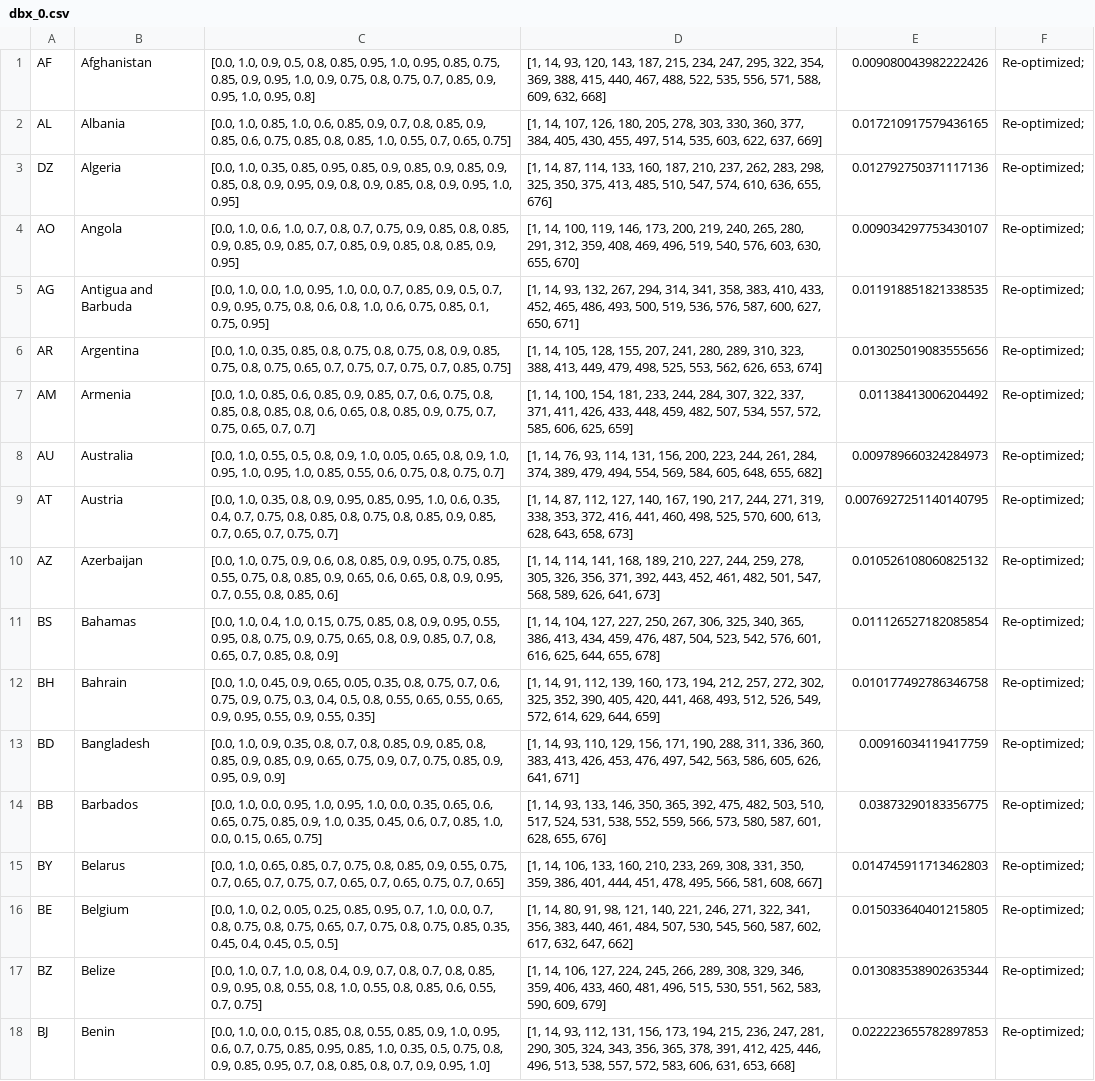
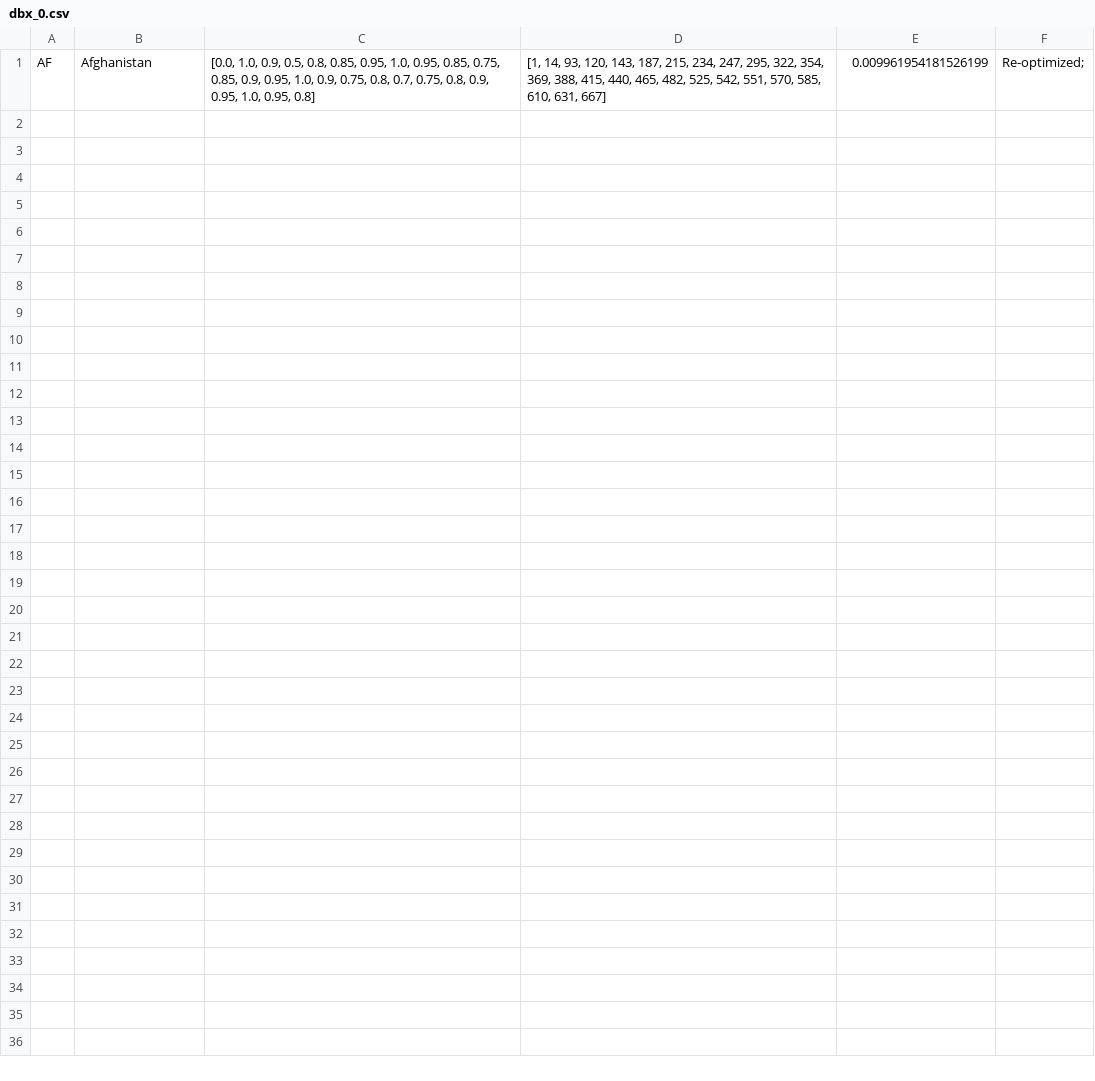
Before and after one commit to BlueBrain/covid-19-find, a CSV file: api/covid19find/simulation/results/dbx_0.csv, drawn as a sheet; the diff names each change by its address in the sheet, - before the commit and + after, or states it on an @@ line.

```diff
--- a/api/covid19find/simulation/results/dbx_0.csv
+++ b/api/covid19find/simulation/results/dbx_0.csv
-C1: …0.75, 0.8, 0.75, 0.7, 0.85, 0.9, 0.95,…
+C1: …0.75, 0.8, 0.7, 0.75, 0.8, 0.9, 0.95,…
-D1: …415, 440, 467, 488, 522, 535, 556, 571, 588, 609, 632, 668]
+D1: …415, 440, 465, 482, 525, 542, 551, 570, 585, 610, 631, 667]
-E1: 0.009080043982222426
+E1: 0.009961954181526199
-row 2: AL | Albania | [0.0, 1.0, 0.85, 1.0, 0.6, 0.85, 0.9, 0.7, 0.8, 0.85, 0.9, 0.85, 0.6, 0.75, 0.85, 0.8, 0.85, 1.0, 0.55, 0.7, 0.65, 0.75] | [1, 14, 107, 126, 180, 205, 278, 303, 330, 360, 377, 384, 405, 430, 455, 497, 514, 535, 603, 622, 637, 669] | 0.017210917579436165 | Re-optimized;
-row 3: DZ | Algeria | [0.0, 1.0, 0.35, 0.85, 0.95, 0.85, 0.9, 0.85, 0.9, 0.85, 0.9, 0.85, 0.8, 0.9, 0.95, 0.9, 0.8, 0.9, 0.85, 0.8, 0.9, 0.95, 1.0, 0.95] | [1, 14, 87, 114, 133, 160, 187, 210, 237, 262, 283, 298, 325, 350, 375, 413, 485, 510, 547, 574, 610, 636, 655, 676] | 0.012792750371117136 | Re-optimized;
-row 4: AO | Angola | [0.0, 1.0, 0.6, 1.0, 0.7, 0.8, 0.7, 0.75, 0.9, 0.85, 0.8, 0.85, 0.9, 0.85, 0.9, 0.85, 0.7, 0.85, 0.9, 0.85, 0.8, 0.85, 0.9, 0.95] | [1, 14, 100, 119, 146, 173, 200, 219, 240, 265, 280, 291, 312, 359, 408, 469, 496, 519, 540, 576, 603, 630, 655, 670] | 0.009034297753430107 | Re-optimized;
-row 5: AG | Antigua and Barbuda | [0.0, 1.0, 0.0, 1.0, 0.95, 1.0, 0.0, 0.7, 0.85, 0.9, 0.5, 0.7, 0.9, 0.95, 0.75, 0.8, 0.6, 0.8, 1.0, 0.6, 0.75, 0.85, 0.1, 0.75, 0.95] | [1, 14, 93, 132, 267, 294, 314, 341, 358, 383, 410, 433, 452, 465, 486, 493, 500, 519, 536, 576, 587, 600, 627, 650, 671] | 0.011918851821338535 | Re-optimized;
-row 6: AR | Argentina | [0.0, 1.0, 0.35, 0.85, 0.8, 0.75, 0.8, 0.75, 0.8, 0.9, 0.85, 0.75, 0.8, 0.75, 0.65, 0.7, 0.75, 0.7, 0.75, 0.7, 0.85, 0.75] | [1, 14, 105, 128, 155, 207, 241, 280, 289, 310, 323, 388, 413, 449, 479, 498, 525, 553, 562, 626, 653, 674] | 0.013025019083555656 | Re-optimized;
-row 7: AM | Armenia | [0.0, 1.0, 0.85, 0.6, 0.85, 0.9, 0.85, 0.7, 0.6, 0.75, 0.8, 0.85, 0.8, 0.85, 0.8, 0.6, 0.65, 0.8, 0.85, 0.9, 0.75, 0.7, 0.75, 0.65, 0.7, 0.7] | [1, 14, 100, 154, 181, 233, 244, 284, 307, 322, 337, 371, 411, 426, 433, 448, 459, 482, 507, 534, 557, 572, 585, 606, 625, 659] | 0.01138413006204492 | Re-optimized;
-row 8: AU | Australia | [0.0, 1.0, 0.55, 0.5, 0.8, 0.9, 1.0, 0.05, 0.65, 0.8, 0.9, 1.0, 0.95, 1.0, 0.95, 1.0, 0.85, 0.55, 0.6, 0.75, 0.8, 0.75, 0.7] | [1, 14, 76, 93, 114, 131, 156, 200, 223, 244, 261, 284, 374, 389, 479, 494, 554, 569, 584, 605, 648, 655, 682] | 0.009789660324284973 | Re-optimized;
-row 9: AT | Austria | [0.0, 1.0, 0.35, 0.8, 0.9, 0.95, 0.85, 0.95, 1.0, 0.6, 0.35, 0.4, 0.7, 0.75, 0.8, 0.85, 0.8, 0.75, 0.8, 0.85, 0.9, 0.85, 0.7, 0.65, 0.7, 0.75, 0.7] | [1, 14, 87, 112, 127, 140, 167, 190, 217, 244, 271, 319, 338, 353, 372, 416, 441, 460, 498, 525, 570, 600, 613, 628, 643, 658, 673] | 0.0076927251140140795 | Re-optimized;
-row 10: AZ | Azerbaijan | [0.0, 1.0, 0.75, 0.9, 0.6, 0.8, 0.85, 0.9, 0.95, 0.75, 0.85, 0.55, 0.75, 0.8, 0.85, 0.9, 0.65, 0.6, 0.65, 0.8, 0.9, 0.95, 0.7, 0.55, 0.8, 0.85, 0.6] | [1, 14, 114, 141, 168, 189, 210, 227, 244, 259, 278, 305, 326, 356, 371, 392, 443, 452, 461, 482, 501, 547, 568, 589, 626, 641, 673] | 0.010526108060825132 | Re-optimized;
-row 11: BS | Bahamas | [0.0, 1.0, 0.4, 1.0, 0.15, 0.75, 0.85, 0.8, 0.9, 0.95, 0.55, 0.95, 0.8, 0.75, 0.9, 0.75, 0.65, 0.8, 0.9, 0.85, 0.7, 0.8, 0.65, 0.7, 0.85, 0.8, 0.9] | [1, 14, 104, 127, 227, 250, 267, 306, 325, 340, 365, 386, 413, 434, 459, 476, 487, 504, 523, 542, 576, 601, 616, 625, 644, 655, 678] | 0.011126527182085854 | Re-optimized;
-row 12: BH | Bahrain | [0.0, 1.0, 0.45, 0.9, 0.65, 0.05, 0.35, 0.8, 0.75, 0.7, 0.6, 0.75, 0.9, 0.75, 0.3, 0.4, 0.5, 0.8, 0.55, 0.65, 0.55, 0.65, 0.9, 0.95, 0.55, 0.9, 0.55, 0.35] | [1, 14, 91, 112, 139, 160, 173, 194, 212, 257, 272, 302, 325, 352, 390, 405, 420, 441, 468, 493, 512, 526, 549, 572, 614, 629, 644, 659] | 0.010177492786346758 | Re-optimized;
-row 13: BD | Bangladesh | [0.0, 1.0, 0.9, 0.35, 0.8, 0.7, 0.8, 0.85, 0.9, 0.85, 0.8, 0.85, 0.9, 0.85, 0.9, 0.65, 0.75, 0.9, 0.7, 0.75, 0.85, 0.9, 0.95, 0.9, 0.9] | [1, 14, 93, 110, 129, 156, 171, 190, 288, 311, 336, 360, 383, 413, 426, 453, 476, 497, 542, 563, 586, 605, 626, 641, 671] | 0.00916034119417759 | Re-optimized;
-row 14: BB | Barbados | [0.0, 1.0, 0.0, 0.95, 1.0, 0.95, 1.0, 0.0, 0.35, 0.65, 0.6, 0.65, 0.75, 0.85, 0.9, 1.0, 0.35, 0.45, 0.6, 0.7, 0.85, 1.0, 0.0, 0.15, 0.65, 0.75] | [1, 14, 93, 133, 146, 350, 365, 392, 475, 482, 503, 510, 517, 524, 531, 538, 552, 559, 566, 573, 580, 587, 601, 628, 655, 676] | 0.03873290183356775 | Re-optimized;
-row 15: BY | Belarus | [0.0, 1.0, 0.65, 0.85, 0.7, 0.75, 0.8, 0.85, 0.9, 0.55, 0.75, 0.7, 0.65, 0.7, 0.75, 0.7, 0.65, 0.7, 0.65, 0.75, 0.7, 0.65] | [1, 14, 106, 133, 160, 210, 233, 269, 308, 331, 350, 359, 386, 401, 444, 451, 478, 495, 566, 581, 608, 667] | 0.014745911713462803 | Re-optimized;
-row 16: BE | Belgium | [0.0, 1.0, 0.2, 0.05, 0.25, 0.85, 0.95, 0.7, 1.0, 0.0, 0.7, 0.8, 0.75, 0.8, 0.75, 0.65, 0.7, 0.75, 0.8, 0.75, 0.85, 0.35, 0.45, 0.4, 0.45, 0.5, 0.5] | [1, 14, 80, 91, 98, 121, 140, 221, 246, 271, 322, 341, 356, 383, 440, 461, 484, 507, 530, 545, 560, 587, 602, 617, 632, 647, 662] | 0.015033640401215805 | Re-optimized;
-row 17: BZ | Belize | [0.0, 1.0, 0.7, 1.0, 0.8, 0.4, 0.9, 0.7, 0.8, 0.7, 0.8, 0.85, 0.9, 0.95, 0.8, 0.55, 0.8, 1.0, 0.55, 0.8, 0.85, 0.6, 0.55, 0.7, 0.75] | [1, 14, 106, 127, 224, 245, 266, 289, 308, 329, 346, 359, 406, 433, 460, 481, 496, 515, 530, 551, 562, 583, 590, 609, 679] | 0.013083538902635344 | Re-optimized;
-row 18: BJ | Benin | [0.0, 1.0, 0.0, 0.15, 0.85, 0.8, 0.55, 0.85, 0.9, 1.0, 0.95, 0.6, 0.7, 0.75, 0.85, 0.95, 0.85, 1.0, 0.35, 0.5, 0.75, 0.8, 0.9, 0.85, 0.95, 0.7, 0.8, 0.85, 0.8, 0.7, 0.9, 0.95, 1.0] | [1, 14, 93, 112, 131, 156, 173, 194, 215, 236, 247, 281, 290, 305, 324, 343, 356, 365, 378, 391, 412, 425, 446, 496, 513, 538, 557, 572, 583, 606, 631, 653, 668] | 0.022223655782897853 | Re-optimized;
```
Also changed, not shown: api/covid19find/simulation/results/dbx_3.csv, api/covid19find/simulation/results/dbx_5.csv, 13 other files.
